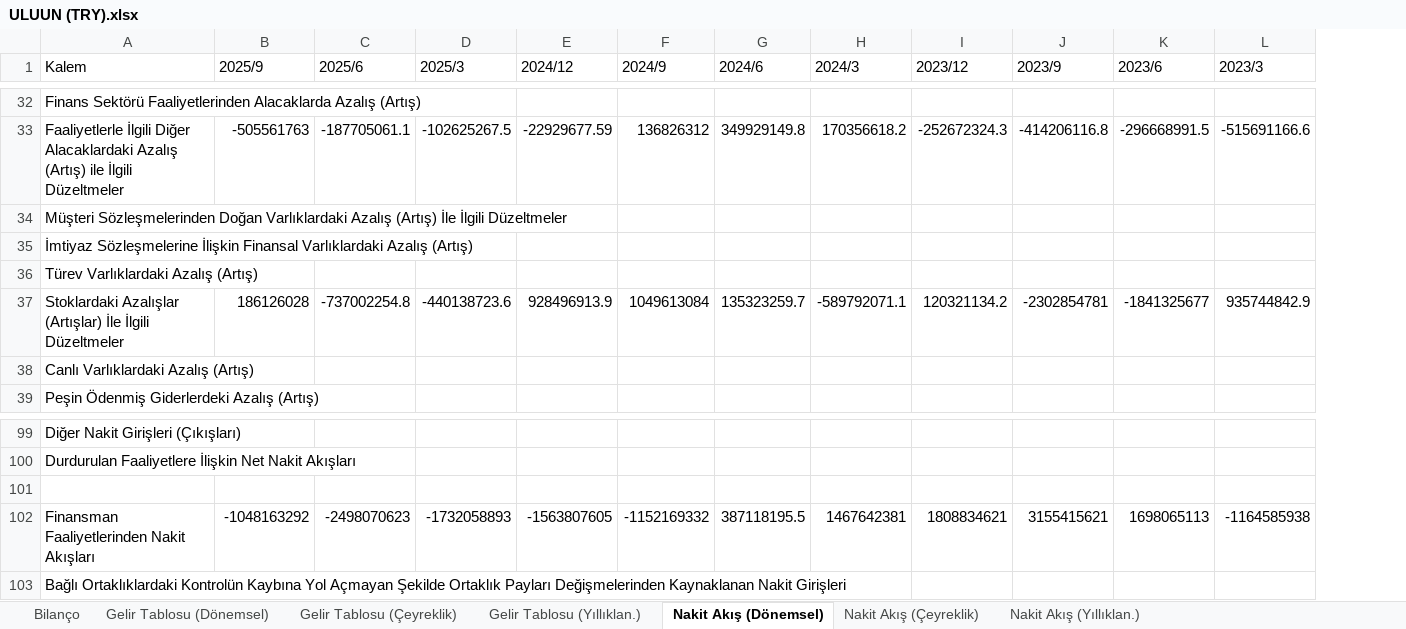
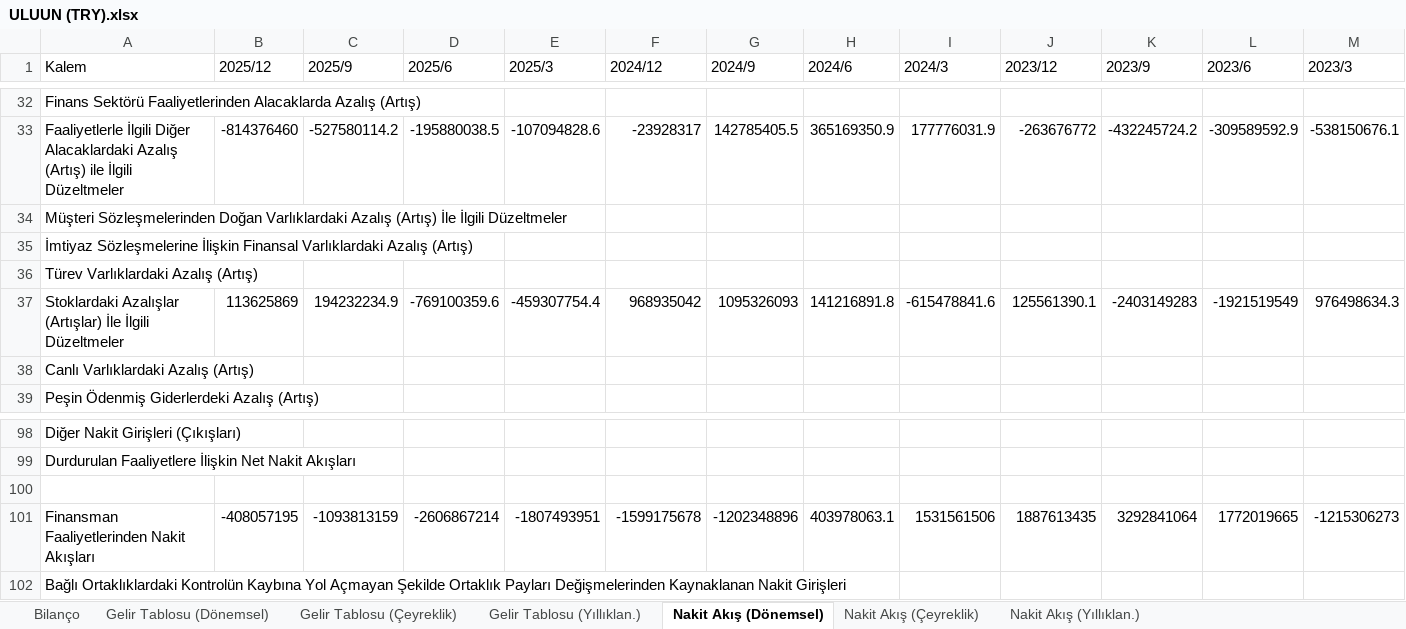
Before and after one commit to piyasalaronline-ux/2025filings, an Excel workbook: data/ULUUN (TRY).xlsx, sheet Nakit Akış (Dönemsel), drawn as a sheet; only a part is shown, gaps mark what is left out; values as stored, in another font and other column widths than the file's, no borders; addresses are those after the commit; the diff covers the shown part only; the diff names each change by its address in the sheet, - before the commit and + after, or states it on an @@ line.

```diff
--- a/data/ULUUN (TRY).xlsx (sheet Nakit Akış (Dönemsel))
+++ b/data/ULUUN (TRY).xlsx (sheet Nakit Akış (Dönemsel))
+column B (2025/12), rows 33-37: -814376460 |  |  |  | 113625869; row 101: -408057195
-C33 (2025/9): -505561763
+C33 (2025/9): -527580114.2
-D33 (2025/6): -187705061.1
+D33 (2025/6): -195880038.5
-E33 (2025/3): -102625267.5
+E33 (2025/3): -107094828.6
-F33 (2024/12): -22929677.59
+F33 (2024/12): -23928317
-G33 (2024/9): 136826312
+G33 (2024/9): 142785405.5
-H33 (2024/6): 349929149.8
+H33 (2024/6): 365169350.9
-I33 (2024/3): 170356618.2
+I33 (2024/3): 177776031.9
-J33 (2023/12): -252672324.3
+J33 (2023/12): -263676772
-K33 (2023/9): -414206116.8
+K33 (2023/9): -432245724.2
-L33 (2023/6): -296668991.5
+L33 (2023/6): -309589592.9
-M33 (2023/3): -515691166.6
+M33 (2023/3): -538150676.1
-C37 (2025/9): 186126028
+C37 (2025/9): 194232234.9
-D37 (2025/6): -737002254.8
+D37 (2025/6): -769100359.6
-E37 (2025/3): -440138723.6
+E37 (2025/3): -459307754.4
-F37 (2024/12): 928496913.9
+F37 (2024/12): 968935042
-G37 (2024/9): 1049613084
+G37 (2024/9): 1095326093
-H37 (2024/6): 135323259.7
+H37 (2024/6): 141216891.8
-I37 (2024/3): -589792071.1
+I37 (2024/3): -615478841.6
-J37 (2023/12): 120321134.2
+J37 (2023/12): 125561390.1
-K37 (2023/9): -2302854781
+K37 (2023/9): -2403149283
-L37 (2023/6): -1841325677
+L37 (2023/6): -1921519549
-M37 (2023/3): 935744842.9
+M37 (2023/3): 976498634.3
-C101 (2025/9): -1048163292
+C101 (2025/9): -1093813159
-D101 (2025/6): -2498070623
+D101 (2025/6): -2606867214
-E101 (2025/3): -1732058893
+E101 (2025/3): -1807493951
-F101 (2024/12): -1563807605
+F101 (2024/12): -1599175678
-G101 (2024/9): -1152169332
+G101 (2024/9): -1202348896
-H101 (2024/6): 387118195.5
+H101 (2024/6): 403978063.1
-I101 (2024/3): 1467642381
+I101 (2024/3): 1531561506
-J101 (2023/12): 1808834621
+J101 (2023/12): 1887613435
-K101 (2023/9): 3155415621
+K101 (2023/9): 3292841064
-L101 (2023/6): 1698065113
+L101 (2023/6): 1772019665
-M101 (2023/3): -1164585938
+M101 (2023/3): -1215306273
```
Also changed, not shown: 1 added row, 2 removed rows and 341 edited cells elsewhere in this sheet, sheet Bilanço, sheet Nakit Akış (Çeyreklik), sheet Gelir Tablosu (Dönemsel), sheet Gelir Tablosu (Çeyreklik), sheet Nakit Akış (Yıllıklan.), sheet Gelir Tablosu (Yıllıklan.), data/AHGAZ (TRY).xlsx, data/ENERY (TRY).xlsx, 7 other files.
